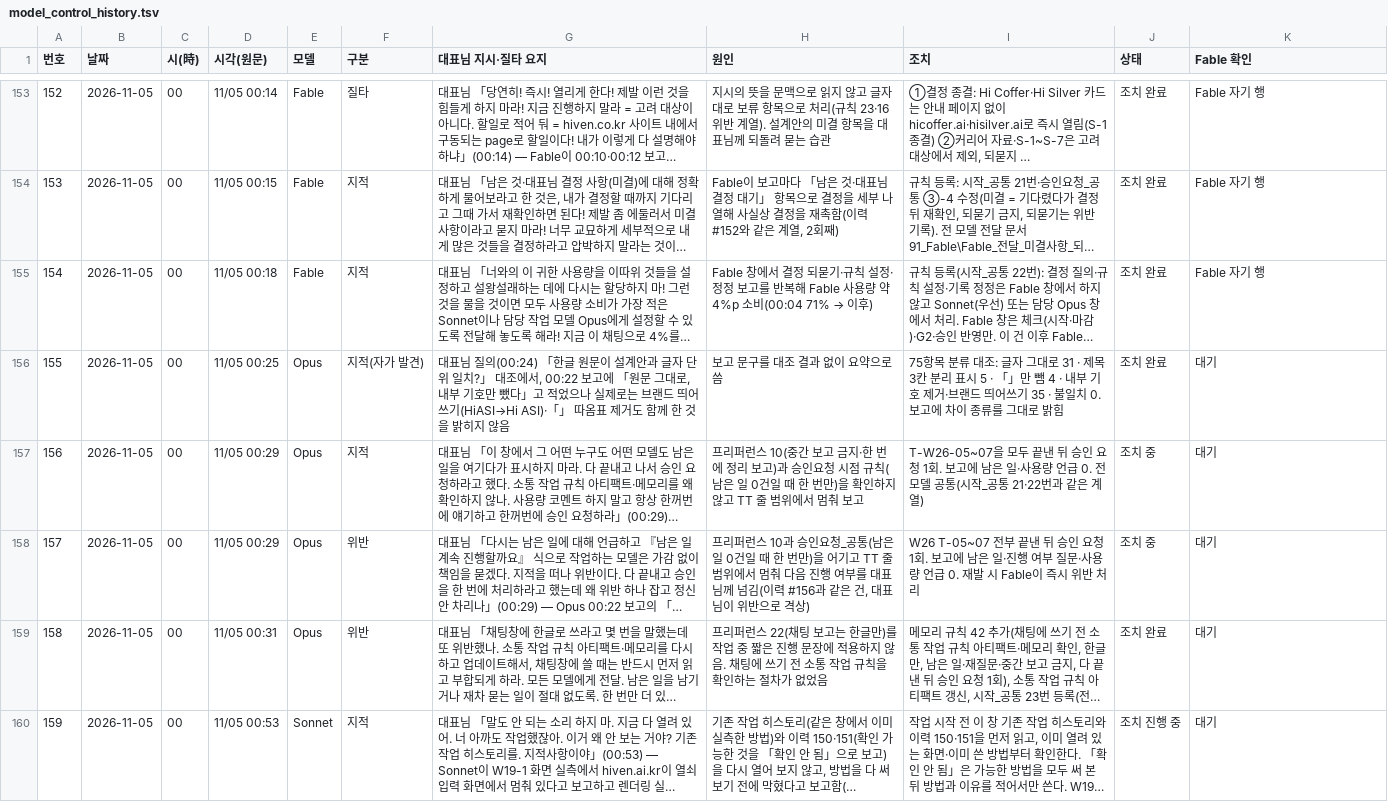
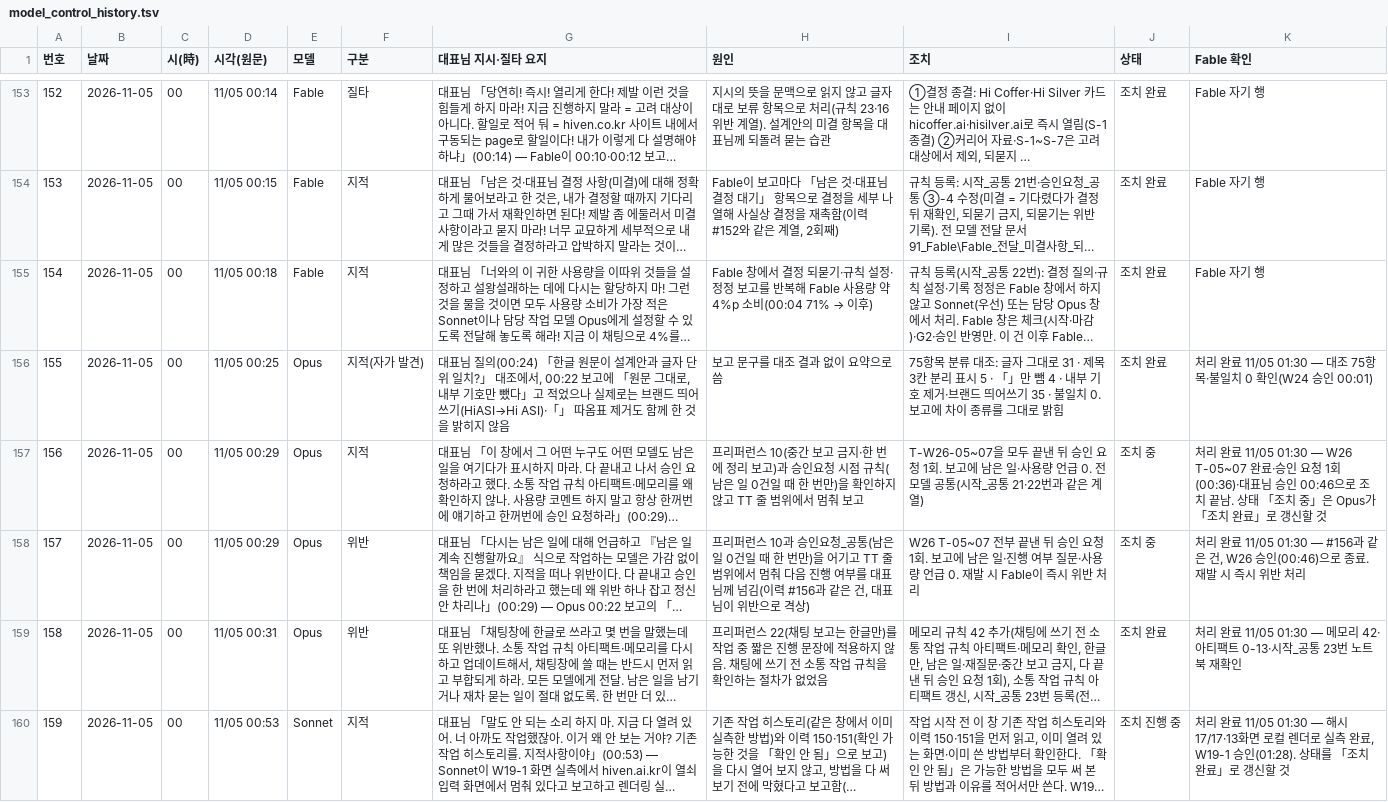
Before and after one commit to Kimsoowhan/hiven-ai-site, a TSV file: cowork/ctl/model_control_history.tsv, drawn as a sheet; only a part is shown, gaps mark what is left out; long unchanged cells end in …; the diff covers the shown part only; the diff names each change by its address in the sheet, - before the commit and + after, or states it on an @@ line.

```diff
--- a/cowork/ctl/model_control_history.tsv
+++ b/cowork/ctl/model_control_history.tsv
-K156 (Fable 확인): 대기
+K156 (Fable 확인): 처리 완료 11/05 01:30 — 대조 75항목·불일치 0 확인(W24 승인 00:01)
-K157 (Fable 확인): 대기
+K157 (Fable 확인): 처리 완료 11/05 01:30 — W26 T-05~07 완료·승인 요청 1회(00:36)·대표님 승인 00:46으로 조치 끝남. 상태 「조치 중」은 Opus가 「조치 완료」로 갱신할 것
-K158 (Fable 확인): 대기
+K158 (Fable 확인): 처리 완료 11/05 01:30 — #156과 같은 건, W26 승인(00:46)으로 종료. 재발 시 즉시 위반 처리
-K159 (Fable 확인): 대기
+K159 (Fable 확인): 처리 완료 11/05 01:30 — 메모리 42·아티팩트 0-13·시작_공통 23번 노트북 재확인
-K160 (Fable 확인): 대기
+K160 (Fable 확인): 처리 완료 11/05 01:30 — 해시 17/17·13화면 로컬 렌더로 실측 완료, W19-1 승인(01:28). 상태를 「조치 완료」로 갱신할 것
```
Also changed, not shown: 1 added row and 11 edited cells elsewhere in this file.
